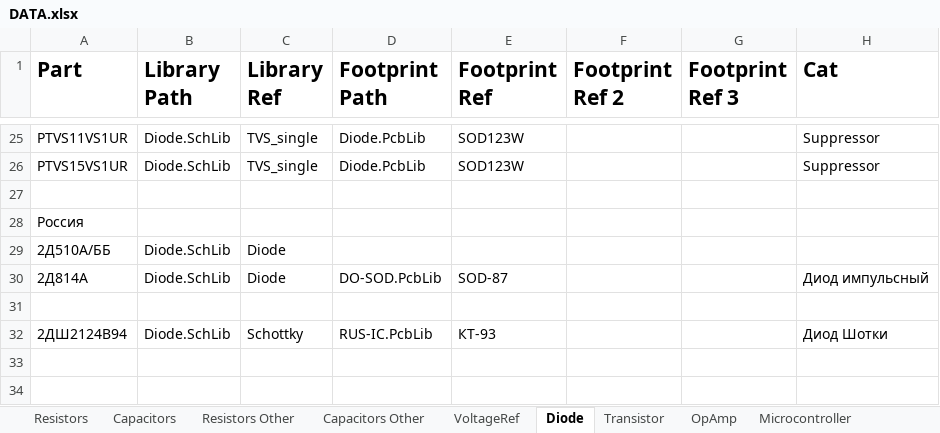
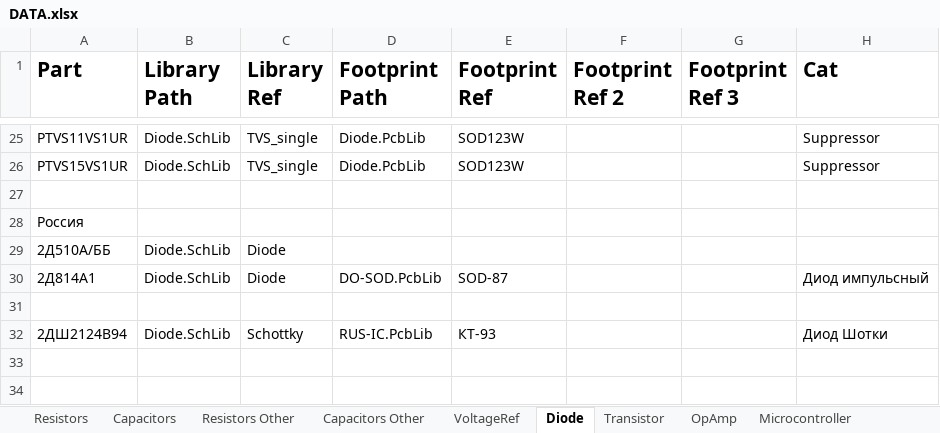
Before and after one commit to KirB523/LIB, an Excel workbook: DATA.xlsx, sheet Diode, drawn as a sheet; only a part is shown, gaps mark what is left out; values as stored, in another font and other column widths than the file's, no borders; the diff names each change by its address in the sheet, - before the commit and + after, or states it on an @@ line.

```diff
--- a/DATA.xlsx (sheet Diode)
+++ b/DATA.xlsx (sheet Diode)
-A30 (Part): 2Д814А
+A30 (Part): 2Д814А1
```
Also changed, not shown: sheet Logic, sheet DC-DC, sheet Magnetics, 3 other files.
